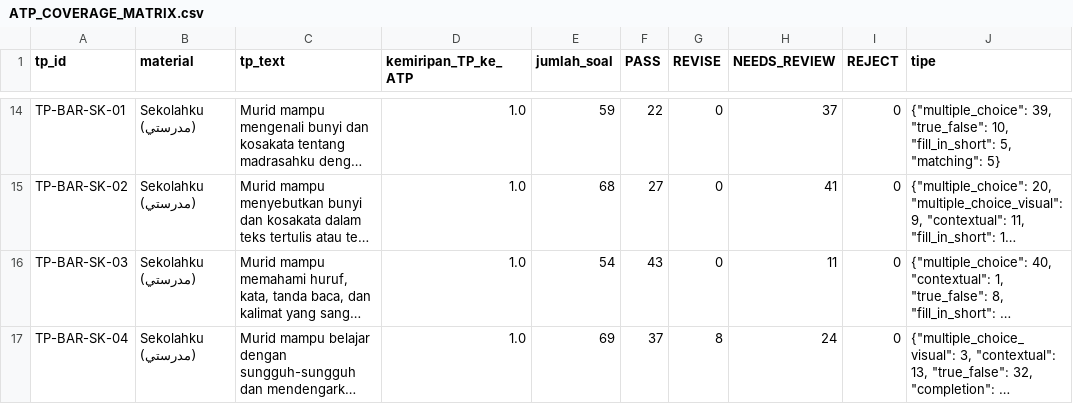
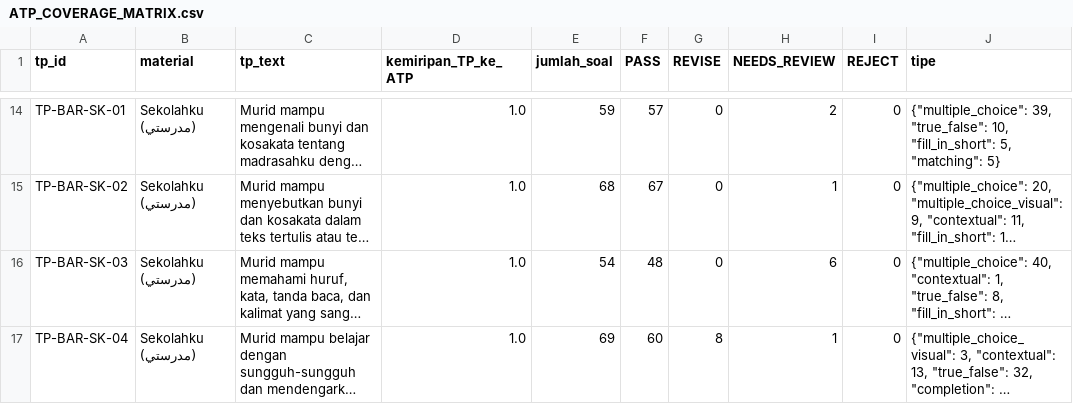
Before and after one commit to galaxyphn123-cloud/soalkelas1MI, a CSV file: audit/bahasa_arab/ATP_COVERAGE_MATRIX.csv, drawn as a sheet; only a part is shown, gaps mark what is left out; long unchanged cells end in …; the diff covers the shown part only; the diff names each change by its address in the sheet, - before the commit and + after, or states it on an @@ line.

```diff
--- a/audit/bahasa_arab/ATP_COVERAGE_MATRIX.csv
+++ b/audit/bahasa_arab/ATP_COVERAGE_MATRIX.csv
-F14 (PASS): 22
+F14 (PASS): 57
-H14 (NEEDS_REVIEW): 37
+H14 (NEEDS_REVIEW): 2
-F15 (PASS): 27
+F15 (PASS): 67
-H15 (NEEDS_REVIEW): 41
+H15 (NEEDS_REVIEW): 1
-F16 (PASS): 43
+F16 (PASS): 48
-H16 (NEEDS_REVIEW): 11
+H16 (NEEDS_REVIEW): 6
-F17 (PASS): 37
+F17 (PASS): 60
-H17 (NEEDS_REVIEW): 24
+H17 (NEEDS_REVIEW): 1
```
Also changed, not shown: 31 edited cells elsewhere in this file, 13 other files.
